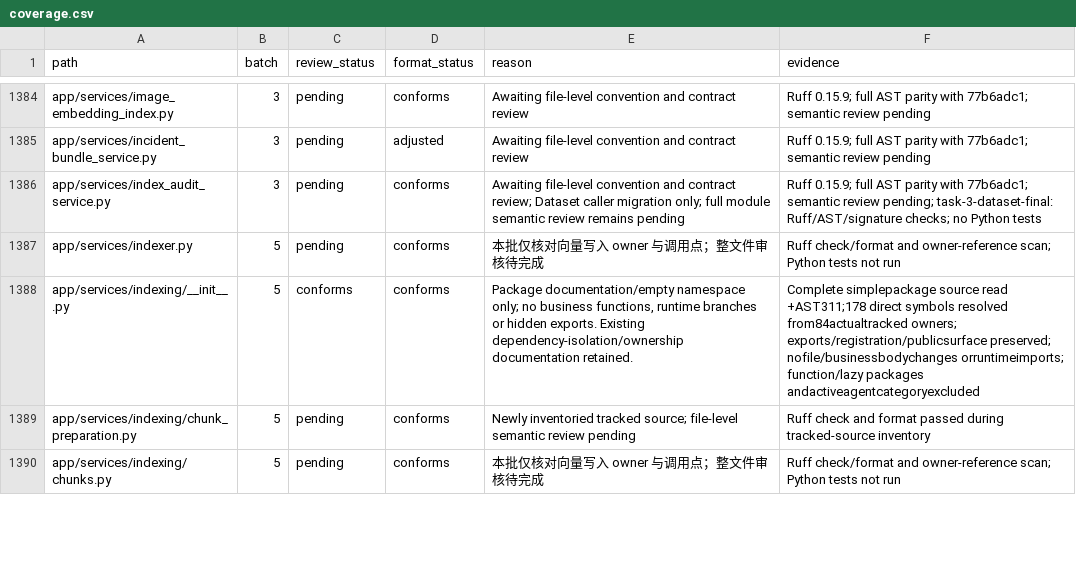
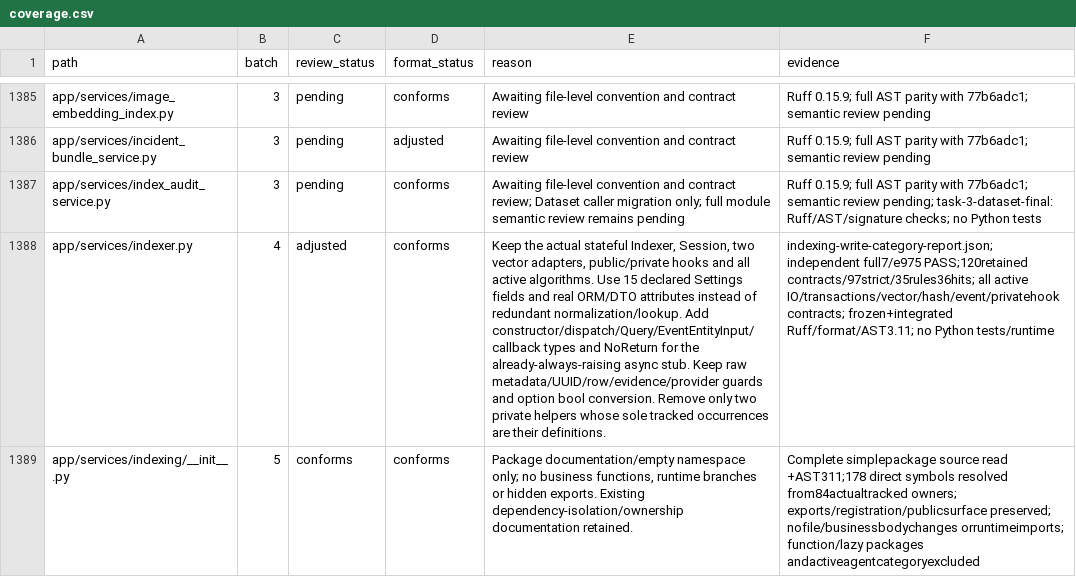
Before and after one commit to skygazer42/MimirQ, a CSV file: docs/maintenance/style-unification/coverage.csv, drawn as a sheet; only a part is shown, gaps mark what is left out; removed rows and columns are numbered as before the commit, all else as after; the diff covers the shown part only; the diff names each change by its address in the sheet, - before the commit and + after, or states it on an @@ line.

Commit message:
refactor(indexing): keep active write owner and remove unused split

```diff
--- a/docs/maintenance/style-unification/coverage.csv
+++ b/docs/maintenance/style-unification/coverage.csv
-B1388 (batch): 5
+B1388 (batch): 4
-C1388 (review_status): pending
+C1388 (review_status): adjusted
-E1388 (reason): 本批仅核对向量写入 owner 与调用点；整文件审核待完成
+E1388 (reason): Keep the actual stateful Indexer, Session, two vector adapters, public/private hooks and all active algorithms. Use 15 declared Settings fields and real ORM/DTO attributes instead of redundant normalization/lookup. Add constructor/dispatch/Query/EventEntityInput/callback types and NoReturn for the already-always-raising async stub. Keep raw metadata/UUID/row/evidence/provider guards and option bool conversion. Remove only two private helpers whose sole tracked occurrences are their definitions.
-F1388 (evidence): Ruff check/format and owner-reference scan; Python tests not run
+F1388 (evidence): indexing-write-category-report.json; independent full7/e975 PASS;120retained contracts/97strict/35rules36hits; all active IO/transactions/vector/hash/event/privatehook contracts; frozen+integrated Ruff/format/AST3.11; no Python tests/runtime
-row 1389: app/services/indexing/chunk_preparation.py | 5 | pending | conforms | Newly inventoried tracked source; file-level semantic review pending | Ruff check and format passed during tracked-source inventory
-row 1390: app/services/indexing/chunks.py | 5 | pending | conforms | 本批仅核对向量写入 owner 与调用点；整文件审核待完成 | Ruff check/format and owner-reference scan; Python tests not run
```
Also changed, not shown: 1 added row, 3 removed rows and 5 edited cells elsewhere in this file, 11 other files.
